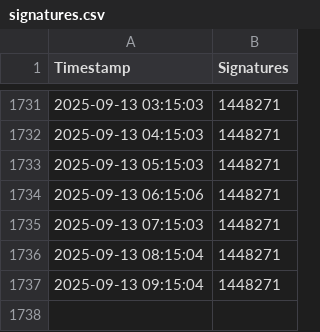
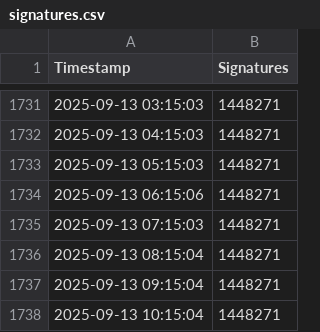
Before and after one commit to Kingofhollows099/Stop-Destroying-Games-Signatures, a CSV file: scrapeSignatures/signatures.csv, drawn as a sheet; only a part is shown, gaps mark what is left out; the diff names each change by its address in the sheet, - before the commit and + after, or states it on an @@ line.

```diff
--- a/scrapeSignatures/signatures.csv
+++ b/scrapeSignatures/signatures.csv
+row 1738: 2025-09-13 10:15:04 | 1448271
```
Also changed, not shown: 1 other file.
